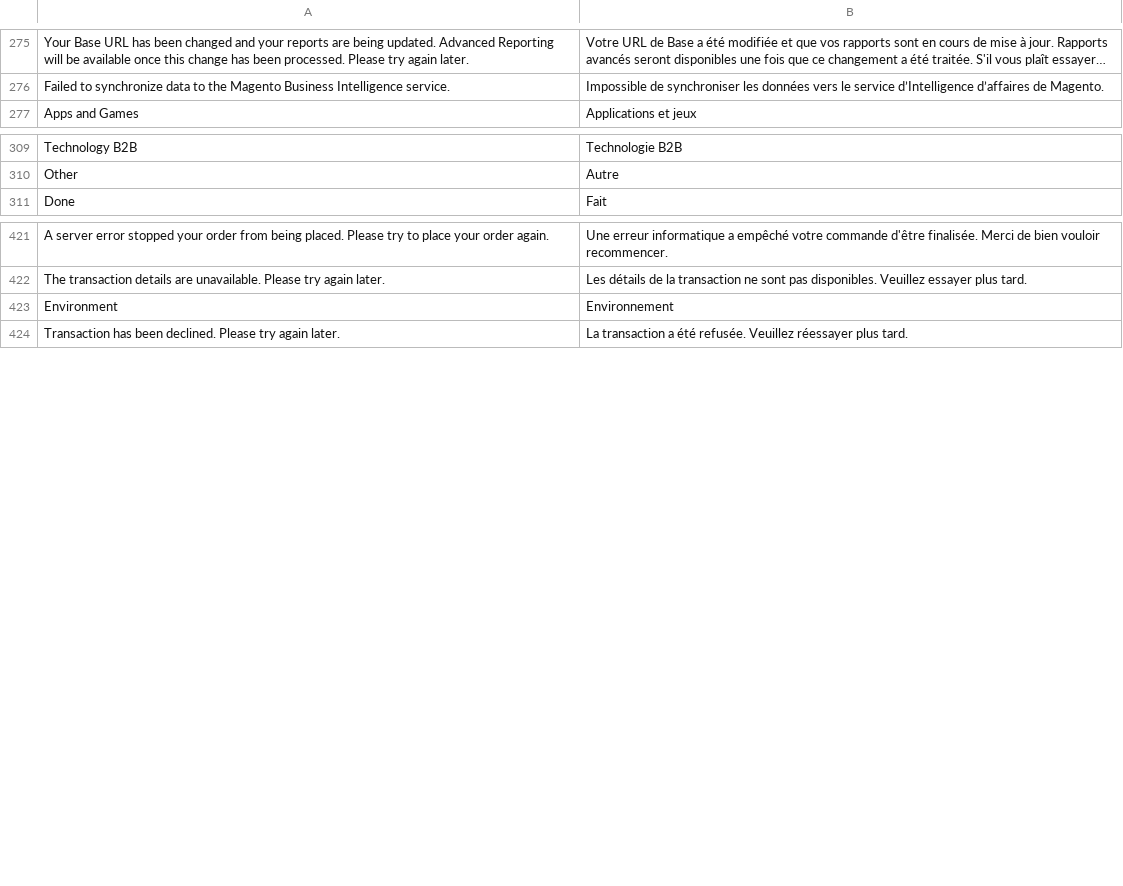
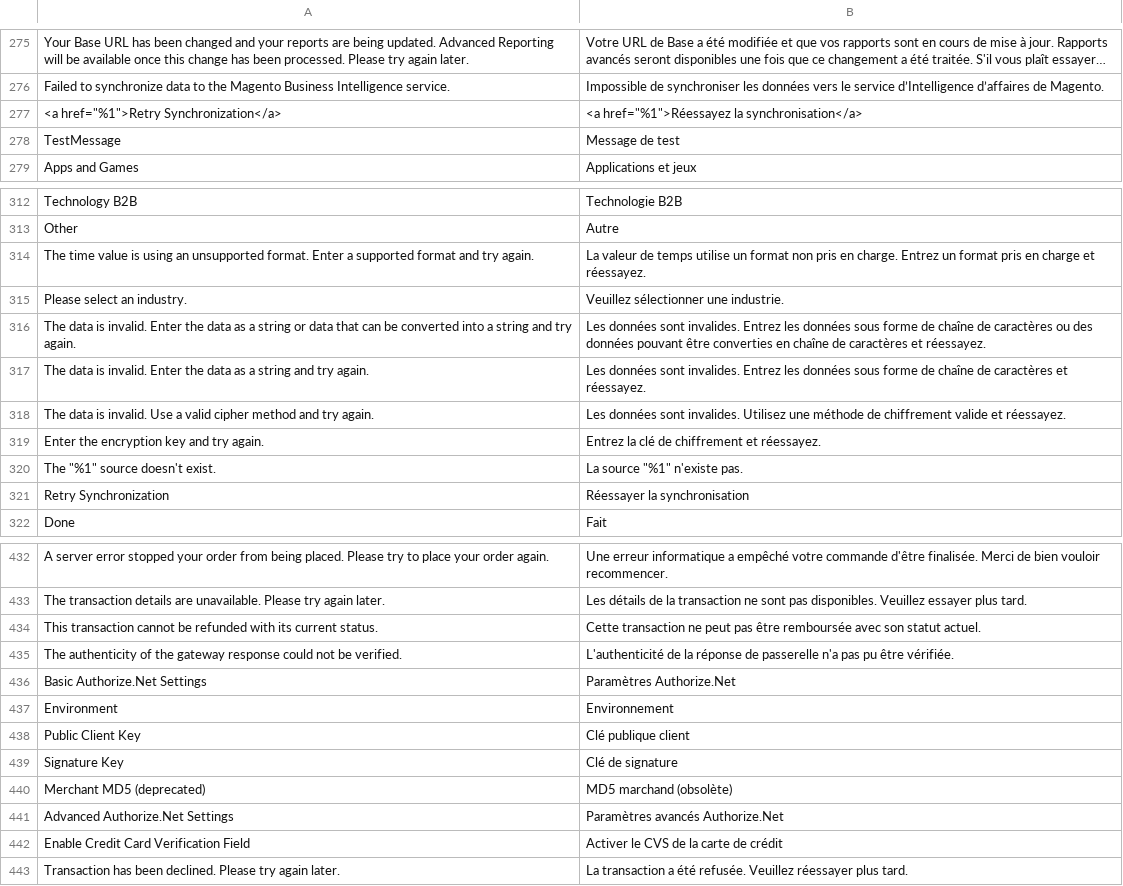
Before and after one commit to magento-l10n/language-fr_FR, a CSV file: fr_FR.csv, drawn as a sheet; only a part is shown, gaps mark what is left out; long unchanged cells end in …; the diff covers the shown part only; the diff names each change by its address in the sheet, - before the commit and + after, or states it on an @@ line.

Commit message:
Updating translations from Crowdin.

```diff
--- a/fr_FR.csv
+++ b/fr_FR.csv
+row 277: <a href="%1">Retry Synchronization</a> | <a href="%1">Réessayez la synchronisation</a>
+row 278: TestMessage | Message de test
+row 314: The time value is using an unsupported format. Enter a supported format and try again. | La valeur de temps utilise un format non pris en charge. Entrez un format pris en charge et réessayez.
+row 315: Please select an industry. | Veuillez sélectionner une industrie.
+row 316: The data is invalid. Enter the data as a string or data that can be converted into a string and try again. | Les données sont invalides. Entrez les données sous forme de chaîne de caractères ou des données pouvant être converties en chaîne de caractères et réessayez.
+row 317: The data is invalid. Enter the data as a string and try again. | Les données sont invalides. Entrez les données sous forme de chaîne de caractères et réessayez.
+row 318: The data is invalid. Use a valid cipher method and try again. | Les données sont invalides. Utilisez une méthode de chiffrement valide et réessayez.
+row 319: Enter the encryption key and try again. | Entrez la clé de chiffrement et réessayez.
+row 320: The "%1" source doesn't exist. | La source "%1" n'existe pas.
+row 321: Retry Synchronization | Réessayer la synchronisation
+row 434: This transaction cannot be refunded with its current status. | Cette transaction ne peut pas être remboursée avec son statut actuel.
+row 435: The authenticity of the gateway response could not be verified. | L'authenticité de la réponse de passerelle n'a pas pu être vérifiée.
+row 436: Basic Authorize.Net Settings | Paramètres Authorize.Net
+row 438: Public Client Key | Clé publique client
+row 439: Signature Key | Clé de signature
+row 440: Merchant MD5 (deprecated) | MD5 marchand (obsolète)
+row 441: Advanced Authorize.Net Settings | Paramètres avancés Authorize.Net
+row 442: Enable Credit Card Verification Field | Activer le CVS de la carte de crédit
```
Also changed, not shown: 3 added rows elsewhere in this file, 1 other file.
